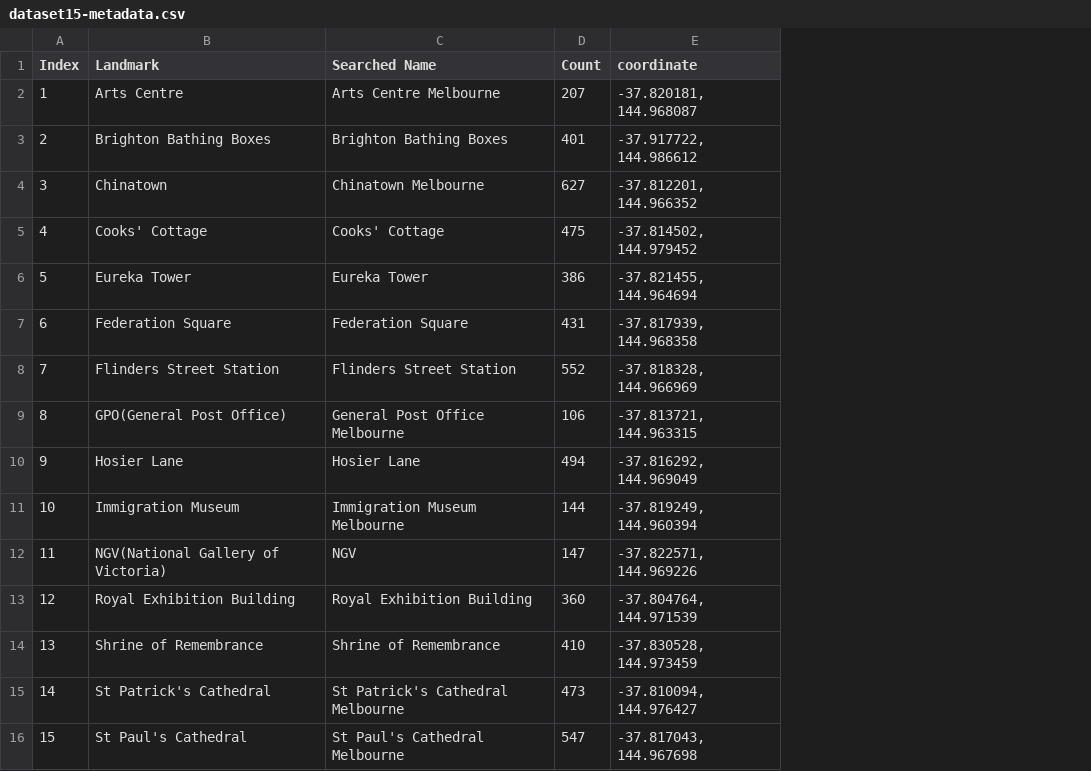
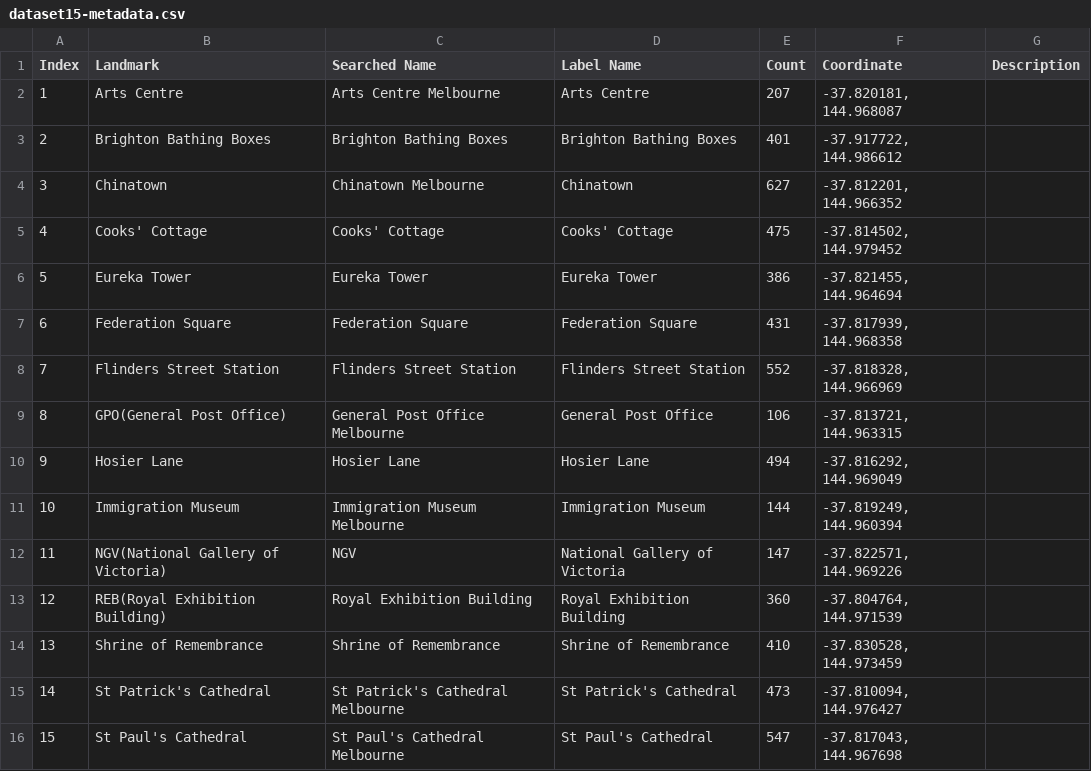
Before and after one commit to Zhou32/Landmarks-of-Melbourne, a CSV file: dataset15-metadata.csv, drawn as a sheet; addresses are those after the commit; the diff names each change by its address in the sheet, - before the commit and + after, or states it on an @@ line.

Commit message:
Update dataset15-metadata.csv
Add Label Name

```diff
--- a/dataset15-metadata.csv
+++ b/dataset15-metadata.csv
+column D (Label Name), rows 2-16: Arts Centre | Brighton Bathing Boxes | Chinatown | Cooks' Cottage | Eureka Tower | Federation Square | Flinders Street Station | General Post Office | Hosier Lane | Immigration Museum | National Gallery of Victoria | Royal Exhibition Building | Shrine of Remembrance | St Patrick's Cathedral | St Paul's Cathedral
+column G (Description), empty
-F1: coordinate
+F1: Coordinate
-B13 (Landmark): Royal Exhibition Building
+B13 (Landmark): REB(Royal Exhibition Building)
```
